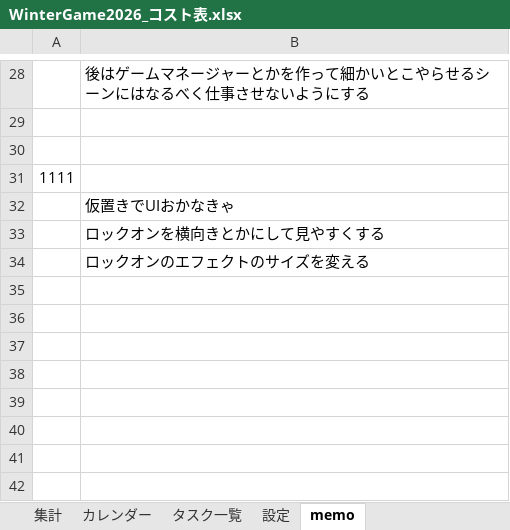
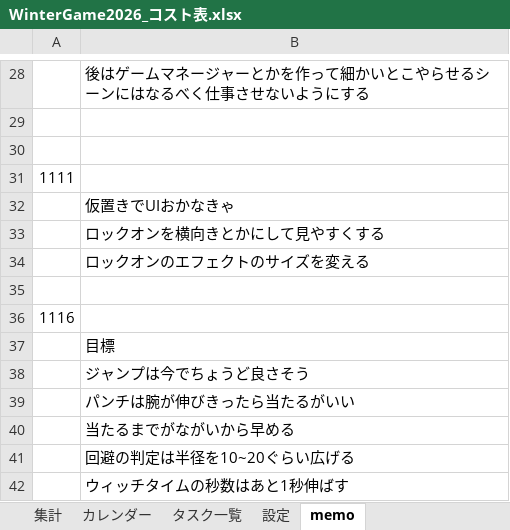
Before and after one commit to kudousyota/WinterGame2026, an Excel workbook: WinterGame2026_コスト表.xlsx, sheet memo, drawn as a sheet; only a part is shown, gaps mark what is left out; values as stored, in another font and other column widths than the file's, no borders; the diff names each change by its address in the sheet, - before the commit and + after, or states it on an @@ line.

```diff
--- a/WinterGame2026_コスト表.xlsx (sheet memo)
+++ b/WinterGame2026_コスト表.xlsx (sheet memo)
+row 35: (empty)
+row 36: 1116
+row 37:  | 目標
+row 38:  | ジャンプは今でちょうど良さそう
+row 39:  | パンチは腕が伸びきったら当たるがいい
+row 40:  | 当たるまでがながいから早める
+row 41:  | 回避の判定は半径を10~20ぐらい広げる
+row 42:  | ウィッチタイムの秒数はあと1秒伸ばす
```
Also changed, not shown: sheet 設定, 15 other files.
